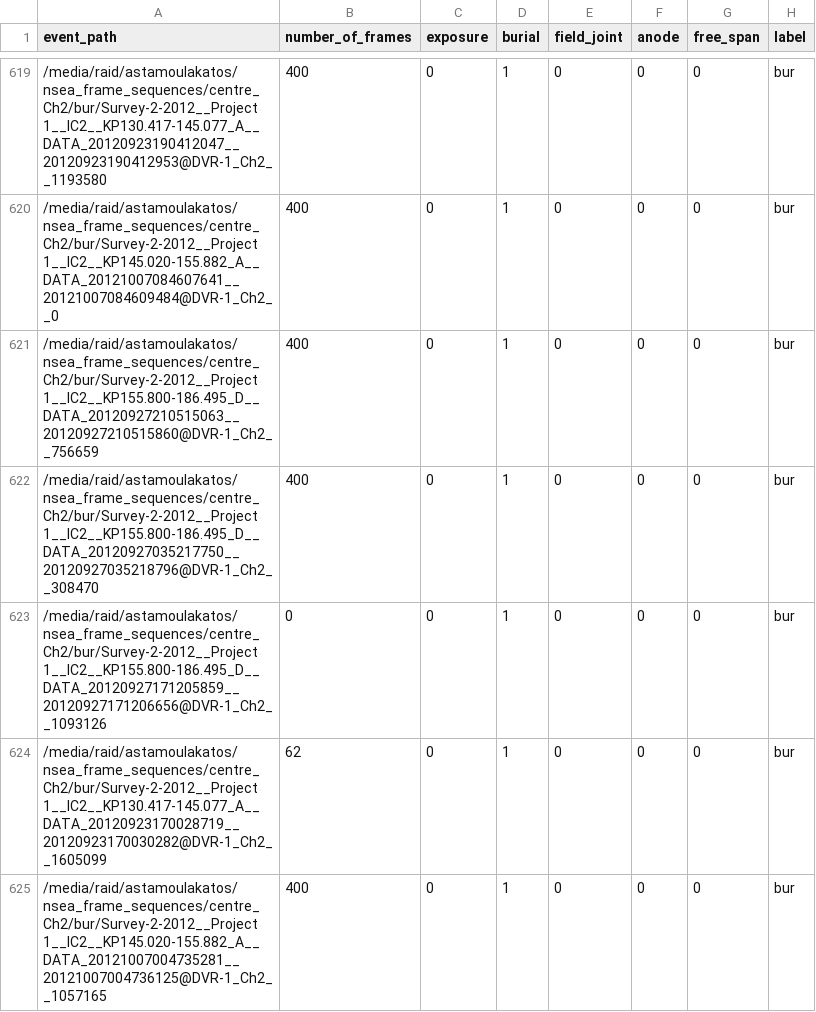
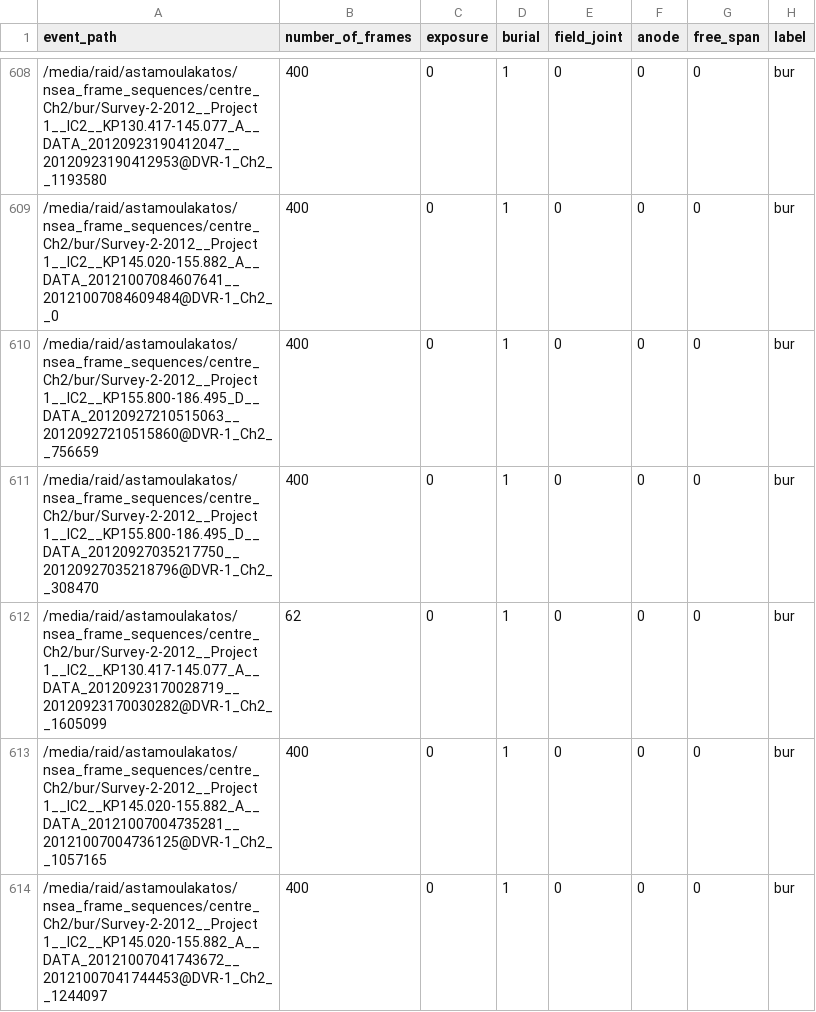
Before and after one commit to stamtron/thesis-second-dataset-extraction, a CSV file: important_csvs/events_with_number_of_frames.csv, drawn as a sheet; only a part is shown, gaps mark what is left out; the shorter side is filled out with more unchanged rows; the diff covers the shown part only.

```diff
--- a/important_csvs/events_with_number_of_frames.csv
+++ b/important_csvs/events_with_number_of_frames.csv
@@ -622,3 +611,2 @@ event_path,number_of_frames,exposure,burial,field_joint,anode,free_span,label
 /media/raid/astamoulakatos/nsea_frame_sequences/centre_Ch2/bur/Survey-2-2012__Project 1__IC2__KP155.800-186.495_D__DATA_20120927035217750__20120927035218796@DVR-1_Ch2__308470,400,0,1,0,0,0,bur
-/media/raid/astamoulakatos/nsea_frame_sequences/centre_Ch2/bur/Survey-2-2012__Project 1__IC2__KP155.800-186.495_D__DATA_20120927171205859__20120927171206656@DVR-1_Ch2__1093126,0,0,1,0,0,0,bur
 /media/raid/astamoulakatos/nsea_frame_sequences/centre_Ch2/bur/Survey-2-2012__Project 1__IC2__KP130.417-145.077_A__DATA_20120923170028719__20120923170030282@DVR-1_Ch2__1605099,62,0,1,0,0,0,bur
```
Also changed, not shown: 19 removed rows elsewhere in this file, important_csvs/events_with_number_of_frames_stratified.csv, 4 other files.
